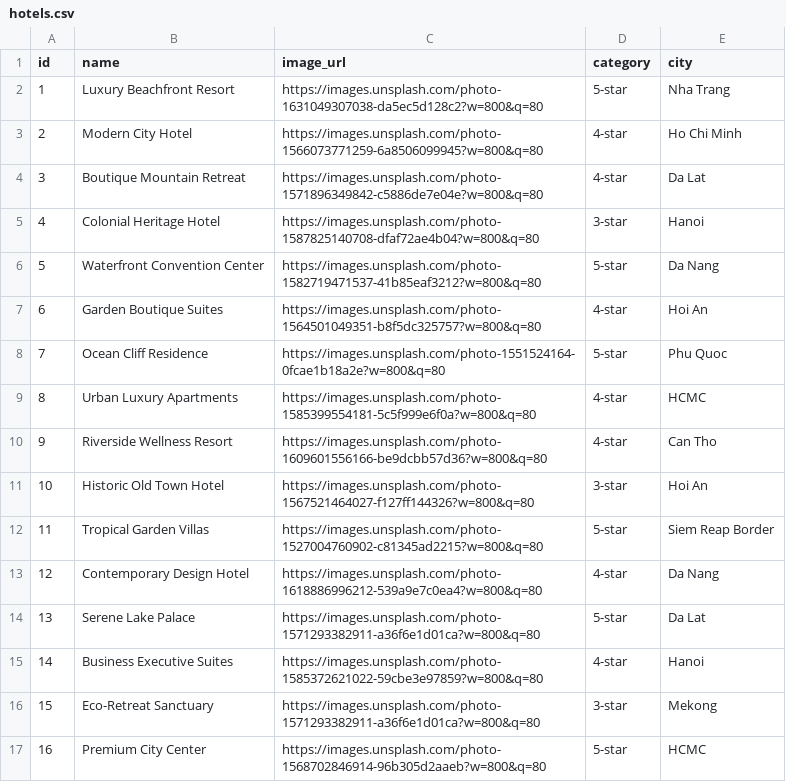
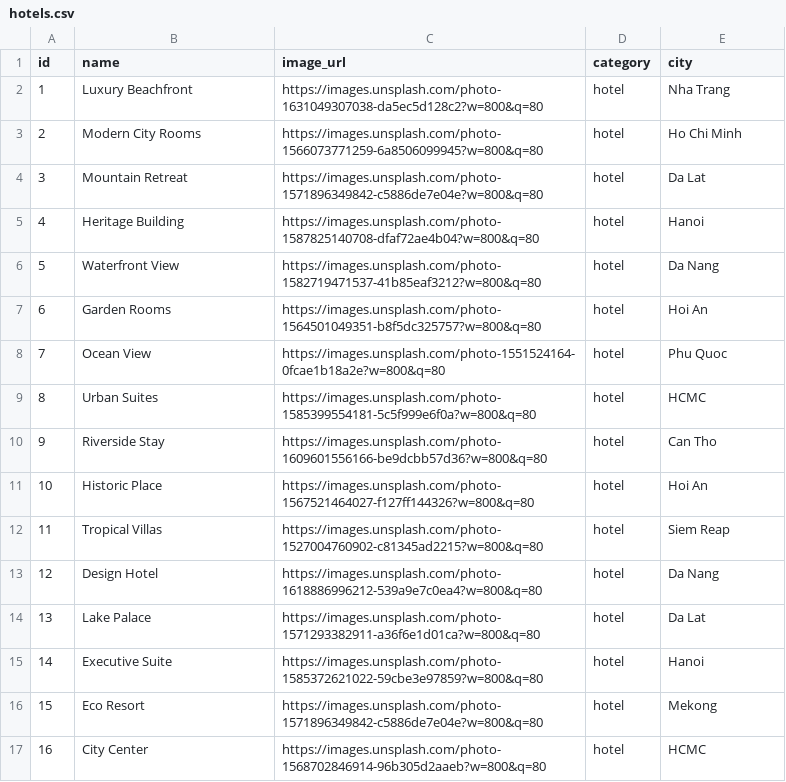
Before and after one commit to TRIPPIO-Smart-Booking-System/TRIPPIO_FE, a CSV file: public/data/hotels.csv, drawn as a sheet; only a part is shown; the diff covers the shown part only.

Commit message:
feat(FE): Add random fixed images for hotels shows and flights

```diff
--- a/public/data/hotels.csv
+++ b/public/data/hotels.csv
@@ -1,17 +1,17 @@
 id,name,image_url,category,city
-1,Luxury Beachfront Resort,https://images.unsplash.com/photo-1631049307038-da5ec5d128c2?w=800&q=80,5-star,Nha Trang
-2,Modern City Hotel,https://images.unsplash.com/photo-1566073771259-6a8506099945?w=800&q=80,4-star,Ho Chi Minh
-3,Boutique Mountain Retreat,https://images.unsplash.com/photo-1571896349842-c5886de7e04e?w=800&q=80,4-star,Da Lat
-4,Colonial Heritage Hotel,https://images.unsplash.com/photo-1587825140708-dfaf72ae4b04?w=800&q=80,3-star,Hanoi
-5,Waterfront Convention Center,https://images.unsplash.com/photo-1582719471537-41b85eaf3212?w=800&q=80,5-star,Da Nang
-6,Garden Boutique Suites,https://images.unsplash.com/photo-1564501049351-b8f5dc325757?w=800&q=80,4-star,Hoi An
-7,Ocean Cliff Residence,https://images.unsplash.com/photo-1551524164-0fcae1b18a2e?w=800&q=80,5-star,Phu Quoc
-8,Urban Luxury Apartments,https://images.unsplash.com/photo-1585399554181-5c5f999e6f0a?w=800&q=80,4-star,HCMC
-9,Riverside Wellness Resort,https://images.unsplash.com/photo-1609601556166-be9dcbb57d36?w=800&q=80,4-star,Can Tho
-10,Historic Old Town Hotel,https://images.unsplash.com/photo-1567521464027-f127ff144326?w=800&q=80,3-star,Hoi An
-11,Tropical Garden Villas,https://images.unsplash.com/photo-1527004760902-c81345ad2215?w=800&q=80,5-star,Siem Reap Border
-12,Contemporary Design Hotel,https://images.unsplash.com/photo-1618886996212-539a9e7c0ea4?w=800&q=80,4-star,Da Nang
-13,Serene Lake Palace,https://images.unsplash.com/photo-1571293382911-a36f6e1d01ca?w=800&q=80,5-star,Da Lat
-14,Business Executive Suites,https://images.unsplash.com/photo-1585372621022-59cbe3e97859?w=800&q=80,4-star,Hanoi
-15,Eco-Retreat Sanctuary,https://images.unsplash.com/photo-1571293382911-a36f6e1d01ca?w=800&q=80,3-star,Mekong
-16,Premium City Center,https://images.unsplash.com/photo-1568702846914-96b305d2aaeb?w=800&q=80,5-star,HCMC
+1,Luxury Beachfront,https://images.unsplash.com/photo-1631049307038-da5ec5d128c2?w=800&q=80,hotel,Nha Trang
+2,Modern City Rooms,https://images.unsplash.com/photo-1566073771259-6a8506099945?w=800&q=80,hotel,Ho Chi Minh
+3,Mountain Retreat,https://images.unsplash.com/photo-1571896349842-c5886de7e04e?w=800&q=80,hotel,Da Lat
+4,Heritage Building,https://images.unsplash.com/photo-1587825140708-dfaf72ae4b04?w=800&q=80,hotel,Hanoi
+5,Waterfront View,https://images.unsplash.com/photo-1582719471537-41b85eaf3212?w=800&q=80,hotel,Da Nang
+6,Garden Rooms,https://images.unsplash.com/photo-1564501049351-b8f5dc325757?w=800&q=80,hotel,Hoi An
+7,Ocean View,https://images.unsplash.com/photo-1551524164-0fcae1b18a2e?w=800&q=80,hotel,Phu Quoc
+8,Urban Suites,https://images.unsplash.com/photo-1585399554181-5c5f999e6f0a?w=800&q=80,hotel,HCMC
+9,Riverside Stay,https://images.unsplash.com/photo-1609601556166-be9dcbb57d36?w=800&q=80,hotel,Can Tho
+10,Historic Place,https://images.unsplash.com/photo-1567521464027-f127ff144326?w=800&q=80,hotel,Hoi An
+11,Tropical Villas,https://images.unsplash.com/photo-1527004760902-c81345ad2215?w=800&q=80,hotel,Siem Reap
+12,Design Hotel,https://images.unsplash.com/photo-1618886996212-539a9e7c0ea4?w=800&q=80,hotel,Da Nang
+13,Lake Palace,https://images.unsplash.com/photo-1571293382911-a36f6e1d01ca?w=800&q=80,hotel,Da Lat
+14,Executive Suite,https://images.unsplash.com/photo-1585372621022-59cbe3e97859?w=800&q=80,hotel,Hanoi
+15,Eco Resort,https://images.unsplash.com/photo-1571896349842-c5886de7e04e?w=800&q=80,hotel,Mekong
+16,City Center,https://images.unsplash.com/photo-1568702846914-96b305d2aaeb?w=800&q=80,hotel,HCMC
```
Also changed, not shown: 28 edited cells elsewhere in this file, public/data/flights.csv, public/data/shows.csv, 5 other files.
